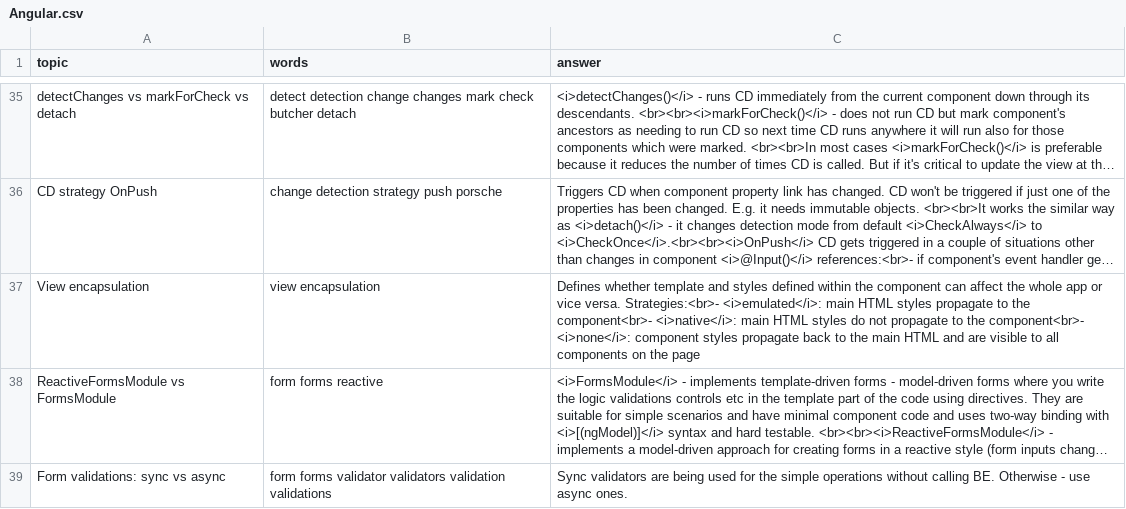
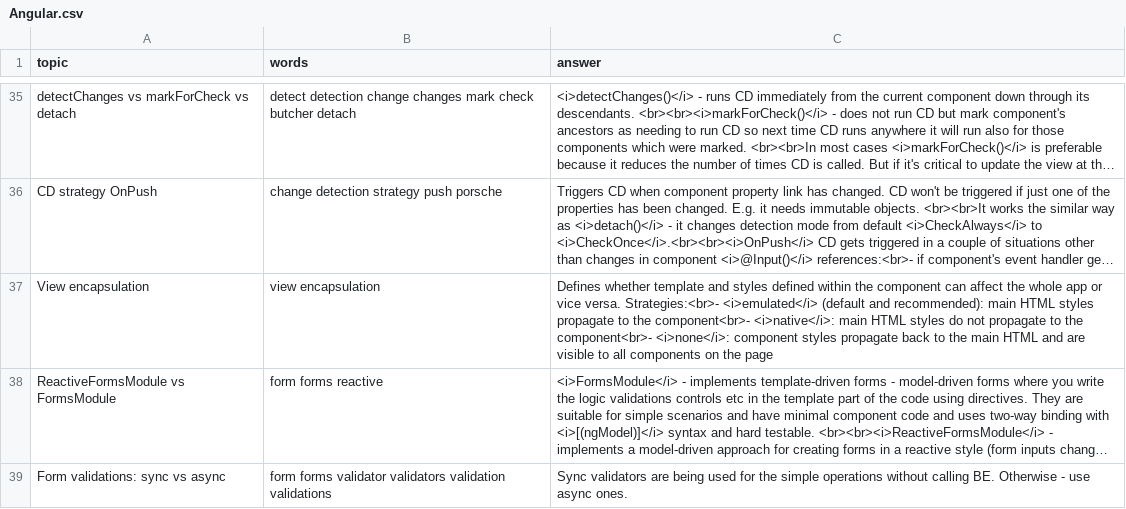
Before and after one commit to DzmitryAlifer/tech-interview-helper, a CSV file: src/assets/Angular.csv, drawn as a sheet; only a part is shown, gaps mark what is left out; long unchanged cells end in …; the diff names each change by its address in the sheet, - before the commit and + after, or states it on an @@ line.

Commit message:
Update Angular.csv

```diff
--- a/src/assets/Angular.csv
+++ b/src/assets/Angular.csv
-C37 (answer): …versa. Strategies:<br>- <i>emulated</i>: main HTML…
+C37 (answer): …versa. Strategies:<br>- <i>emulated</i> (default and recommended): main HTML…
```
